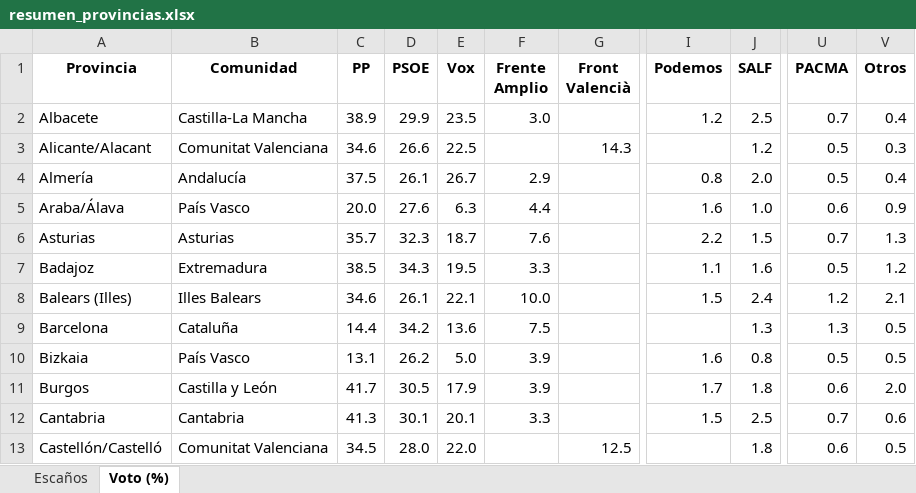
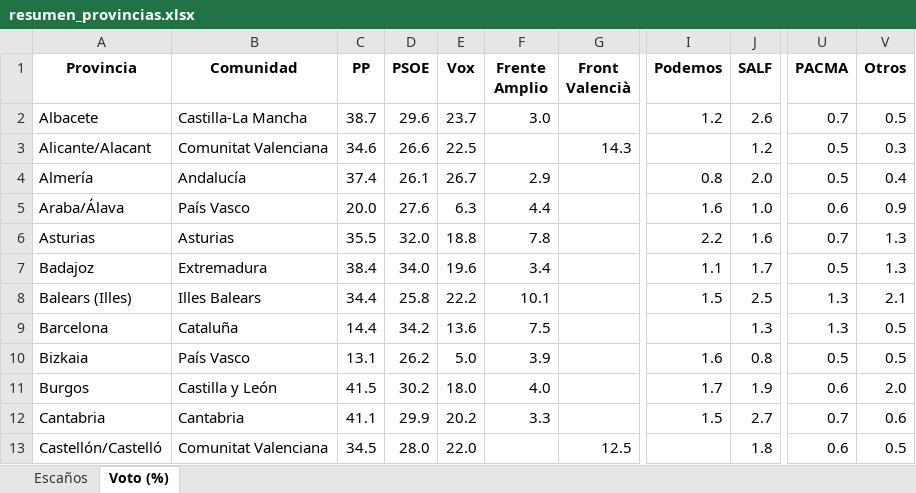
Before and after one commit to fermanpre/pondera, an Excel workbook: Web/sitio/resumen_provincias.xlsx, sheet Voto (%), drawn as a sheet; only a part is shown, gaps mark what is left out; values as stored, in another font and other column widths than the file's, no borders; the diff covers the shown part only; the diff names each change by its address in the sheet, - before the commit and + after, or states it on an @@ line.

```diff
--- a/Web/sitio/resumen_provincias.xlsx (sheet Voto (%))
+++ b/Web/sitio/resumen_provincias.xlsx (sheet Voto (%))
-C2 (PP): 38.9
+C2 (PP): 38.7
-D2 (PSOE): 29.9
+D2 (PSOE): 29.6
-E2 (Vox): 23.5
+E2 (Vox): 23.7
-J2 (SALF): 2.5
+J2 (SALF): 2.6
-V2 (Otros): 0.4
+V2 (Otros): 0.5
-C4 (PP): 37.5
+C4 (PP): 37.4
-C6 (PP): 35.7
+C6 (PP): 35.5
-D6 (PSOE): 32.3
+D6 (PSOE): 32.0
-E6 (Vox): 18.7
+E6 (Vox): 18.8
-F6 (Frente Amplio): 7.6
+F6 (Frente Amplio): 7.8
-J6 (SALF): 1.5
+J6 (SALF): 1.6
-C7 (PP): 38.5
+C7 (PP): 38.4
-D7 (PSOE): 34.3
+D7 (PSOE): 34.0
-E7 (Vox): 19.5
+E7 (Vox): 19.6
-F7 (Frente Amplio): 3.3
+F7 (Frente Amplio): 3.4
-J7 (SALF): 1.6
+J7 (SALF): 1.7
-V7 (Otros): 1.2
+V7 (Otros): 1.3
-C8 (PP): 34.6
+C8 (PP): 34.4
-D8 (PSOE): 26.1
+D8 (PSOE): 25.8
-E8 (Vox): 22.1
+E8 (Vox): 22.2
-F8 (Frente Amplio): 10.0
+F8 (Frente Amplio): 10.1
-J8 (SALF): 2.4
+J8 (SALF): 2.5
-U8 (PACMA): 1.2
+U8 (PACMA): 1.3
-C11 (PP): 41.7
+C11 (PP): 41.5
-D11 (PSOE): 30.5
+D11 (PSOE): 30.2
-E11 (Vox): 17.9
+E11 (Vox): 18.0
-F11 (Frente Amplio): 3.9
+F11 (Frente Amplio): 4.0
-J11 (SALF): 1.8
+J11 (SALF): 1.9
-C12 (PP): 41.3
+C12 (PP): 41.1
-D12 (PSOE): 30.1
+D12 (PSOE): 29.9
-E12 (Vox): 20.1
+E12 (Vox): 20.2
-J12 (SALF): 2.5
+J12 (SALF): 2.7
```
Also changed, not shown: 122 edited cells elsewhere in this sheet, sheet Escaños, 24 other files.
